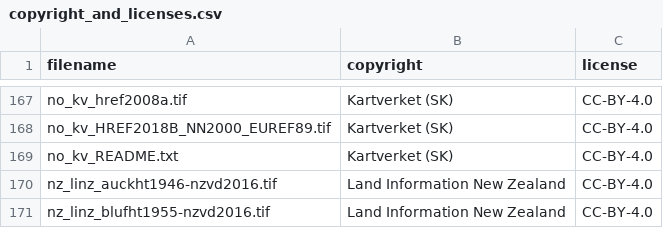
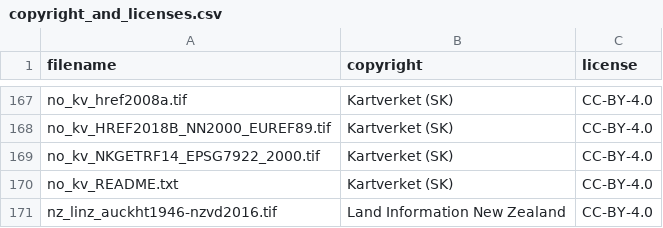
Before and after one commit to OSGeo/PROJ-data, a CSV file: copyright_and_licenses.csv, drawn as a sheet; only a part is shown, gaps mark what is left out; the shorter side is filled out with more unchanged rows.

```diff
--- a/copyright_and_licenses.csv
+++ b/copyright_and_licenses.csv
@@ -168,2 +168,3 @@ no_kv_href2008a.tif,Kartverket (SK),CC-BY-4.0
 no_kv_HREF2018B_NN2000_EUREF89.tif,Kartverket (SK),CC-BY-4.0
+no_kv_NKGETRF14_EPSG7922_2000.tif,Kartverket (SK),CC-BY-4.0
 no_kv_README.txt,Kartverket (SK),CC-BY-4.0
```
Also changed, not shown: 4 other files.
